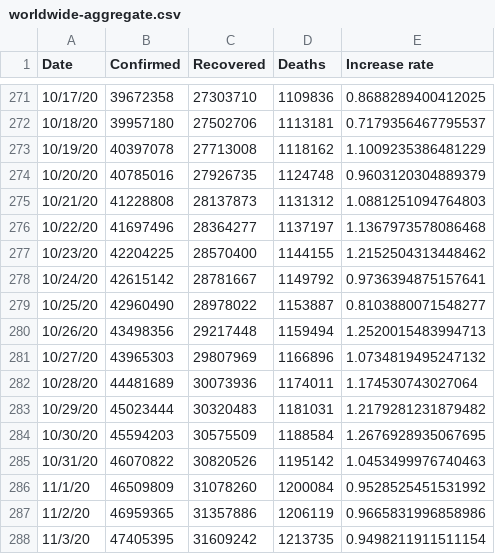
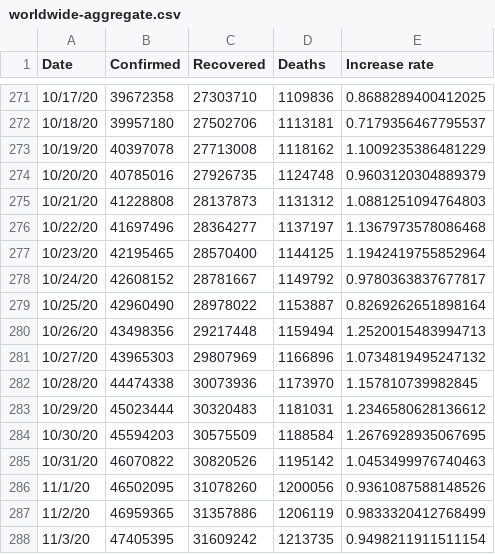
Before and after one commit to TrevorWinstral/COVID_simplified, a CSV file: data/worldwide-aggregate.csv, drawn as a sheet; only a part is shown, gaps mark what is left out.

```diff
--- a/data/worldwide-aggregate.csv
+++ b/data/worldwide-aggregate.csv
@@ -276,13 +276,13 @@ Date,Confirmed,Recovered,Deaths,Increase rate
 10/22/20,41697496,28364277,1137197,1.1367973578086468
-10/23/20,42204225,28570400,1144155,1.2152504313448462
-10/24/20,42615142,28781667,1149792,0.9736394875157641
-10/25/20,42960490,28978022,1153887,0.8103880071548277
+10/23/20,42195465,28570400,1144125,1.1942419755852964
+10/24/20,42608152,28781667,1149792,0.9780363837677817
+10/25/20,42960490,28978022,1153887,0.8269262651898164
 10/26/20,43498356,29217448,1159494,1.2520015483994713
 10/27/20,43965303,29807969,1166896,1.0734819495247132
-10/28/20,44481689,30073936,1174011,1.174530743027064
-10/29/20,45023444,30320483,1181031,1.2179281231879482
+10/28/20,44474338,30073936,1173970,1.157810739982845
+10/29/20,45023444,30320483,1181031,1.2346580628136612
 10/30/20,45594203,30575509,1188584,1.2676928935067695
 10/31/20,46070822,30820526,1195142,1.0453499976740463
-11/1/20,46509809,31078260,1200084,0.9528525451531992
-11/2/20,46959365,31357886,1206119,0.9665831996858986
+11/1/20,46502095,31078260,1200056,0.9361087588148526
+11/2/20,46959365,31357886,1206119,0.9833320412768499
 11/3/20,47405395,31609242,1213735,0.9498211911511154
```
Also changed, not shown: data/key-countries-pivoted.csv, 2 other files.
